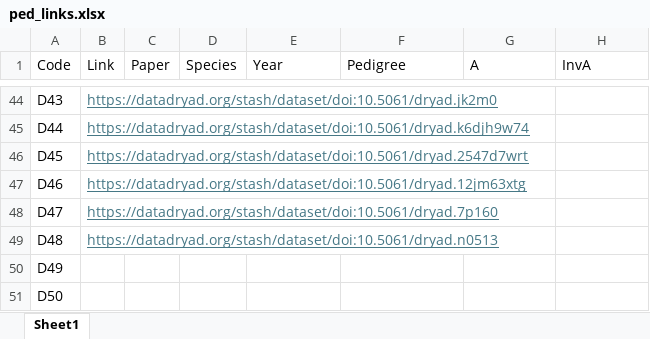
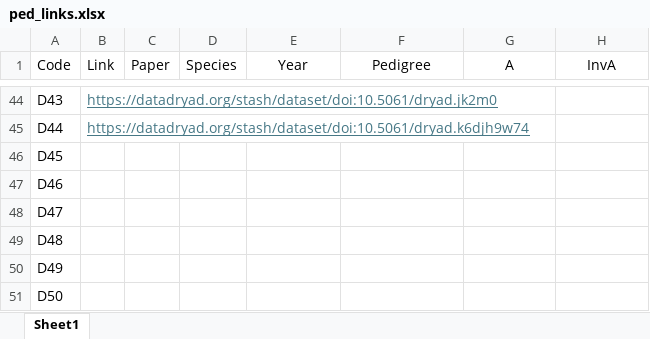
Before and after one commit to squidgroup/pedigree_metrics, an Excel workbook: Data/Raw/dryad_pedigrees/ped_links.xlsx, sheet Sheet1, drawn as a sheet; only a part is shown, gaps mark what is left out; values as stored, in another font and other column widths than the file's, no borders; the diff covers the shown part only; the diff names each change by its address in the sheet, - before the commit and + after, or states it on an @@ line.

Commit message:
more dryad

```diff
--- a/Data/Raw/dryad_pedigrees/ped_links.xlsx (sheet Sheet1)
+++ b/Data/Raw/dryad_pedigrees/ped_links.xlsx (sheet Sheet1)
-E1:H1 alignment: left
+E1:H1 alignment: center
-B46 (Link): https://datadryad.org/stash/dataset/doi:10.5061/dryad.2547d7wrt
+B46 (Link): (empty)
-B47 (Link): https://datadryad.org/stash/dataset/doi:10.5061/dryad.12jm63xtg
+B47 (Link): (empty)
-B48 (Link): https://datadryad.org/stash/dataset/doi:10.5061/dryad.7p160
+B48 (Link): (empty)
-B49 (Link): https://datadryad.org/stash/dataset/doi:10.5061/dryad.n0513
+B49 (Link): (empty)
```
Also changed, not shown: 20 edited cells and cell formats elsewhere in this sheet, 1 other file.
